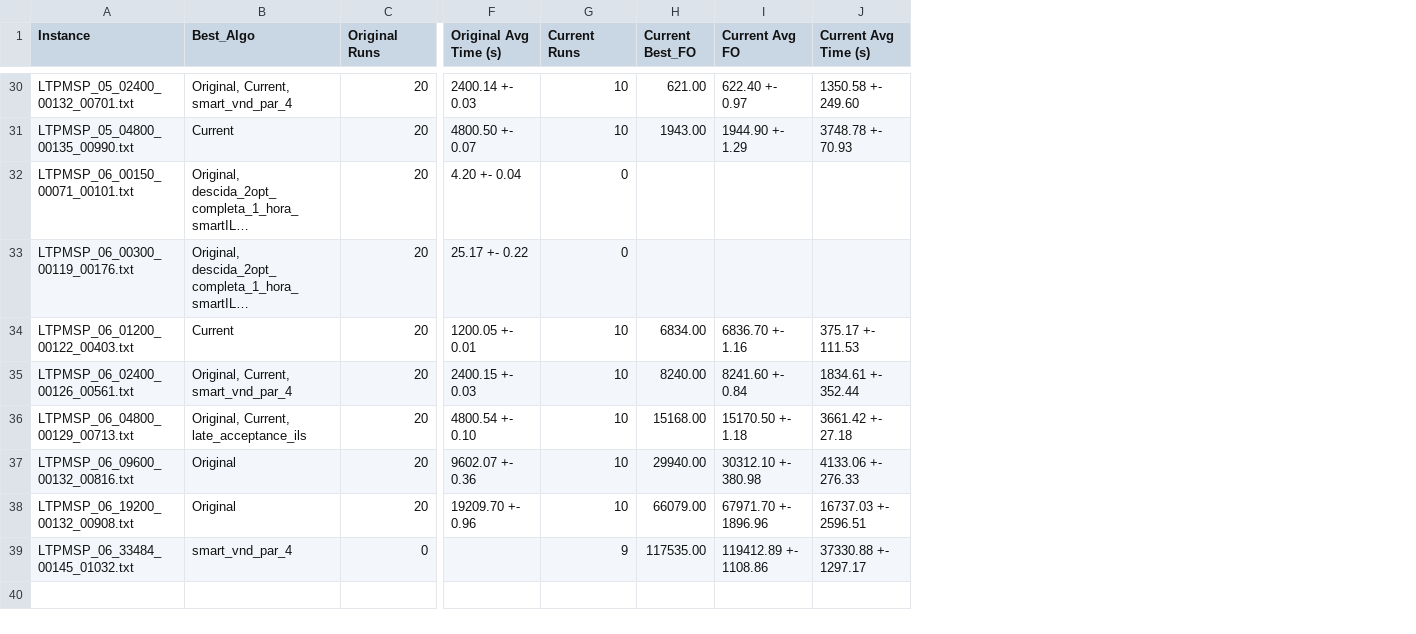
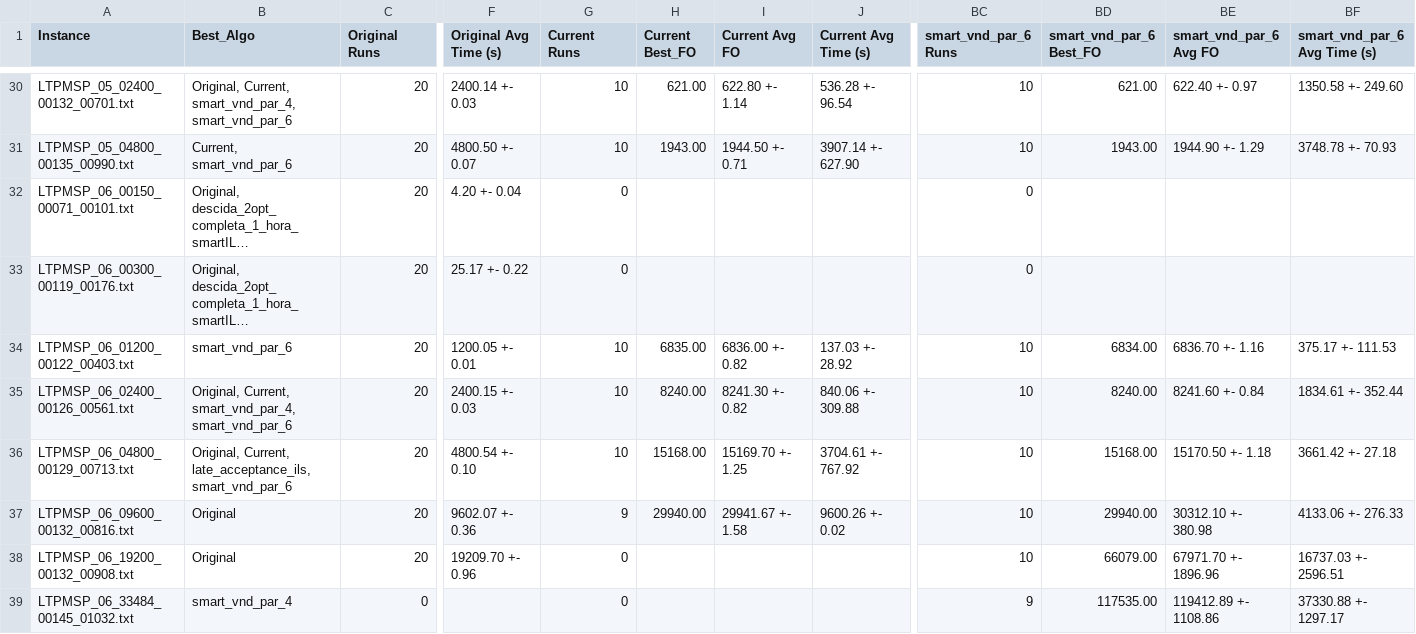
Before and after one commit to Getulio-Mendes/LTPMSP, a CSV file: summary.csv, drawn as a sheet; only a part is shown, gaps mark what is left out; long unchanged cells end in …; the diff covers the shown part only; the diff names each change by its address in the sheet, - before the commit and + after, or states it on an @@ line.

```diff
--- a/summary.csv
+++ b/summary.csv
+column BC (smart_vnd_par_6 Runs), rows 30-39: 10 | 10 | 0 | 0 | 10 | 10 | 10 | 10 | 10 | 9
+column BD (smart_vnd_par_6 Best_FO), rows 30-39: 621.00 | 1943.00 |  |  | 6834.00 | 8240.00 | 15168.00 | 29940.00 | 66079.00 | 117535.00
+column BE (smart_vnd_par_6 Avg FO), rows 30-39: 622.40 +- 0.97 | 1944.90 +- 1.29 |  |  | 6836.70 +- 1.16 | 8241.60 +- 0.84 | 15170.50 +- 1.18 | 30312.10 +- 380.98 | 67971.70 +- 1896.96 | 119412.89 +- 1108.86
+column BF (smart_vnd_par_6 Avg Time (s)), rows 30-39: 1350.58 +- 249.60 | 3748.78 +- 70.93 |  |  | 375.17 +- 111.53 | 1834.61 +- 352.44 | 3661.42 +- 27.18 | 4133.06 +- 276.33 | 16737.03 +- 2596.51 | 37330.88 +- 1297.17
-B30 (Best_Algo): Original, Current, smart_vnd_par_4
+B30 (Best_Algo): Original, Current, smart_vnd_par_4, smart_vnd_par_6
-I30 (Current Avg FO): 622.40 +- 0.97
+I30 (Current Avg FO): 622.80 +- 1.14
-J30 (Current Avg Time (s)): 1350.58 +- 249.60
+J30 (Current Avg Time (s)): 536.28 +- 96.54
-B31 (Best_Algo): Current
+B31 (Best_Algo): Current, smart_vnd_par_6
-I31 (Current Avg FO): 1944.90 +- 1.29
+I31 (Current Avg FO): 1944.50 +- 0.71
-J31 (Current Avg Time (s)): 3748.78 +- 70.93
+J31 (Current Avg Time (s)): 3907.14 +- 627.90
-B34 (Best_Algo): Current
+B34 (Best_Algo): smart_vnd_par_6
-H34 (Current Best_FO): 6834.00
+H34 (Current Best_FO): 6835.00
-I34 (Current Avg FO): 6836.70 +- 1.16
+I34 (Current Avg FO): 6836.00 +- 0.82
-J34 (Current Avg Time (s)): 375.17 +- 111.53
+J34 (Current Avg Time (s)): 137.03 +- 28.92
-B35 (Best_Algo): Original, Current, smart_vnd_par_4
+B35 (Best_Algo): Original, Current, smart_vnd_par_4, smart_vnd_par_6
-I35 (Current Avg FO): 8241.60 +- 0.84
+I35 (Current Avg FO): 8241.30 +- 0.82
-J35 (Current Avg Time (s)): 1834.61 +- 352.44
+J35 (Current Avg Time (s)): 840.06 +- 309.88
-B36 (Best_Algo): Original, Current, late_acceptance_ils
+B36 (Best_Algo): Original, Current, late_acceptance_ils, smart_vnd_par_6
-I36 (Current Avg FO): 15170.50 +- 1.18
+I36 (Current Avg FO): 15169.70 +- 1.25
-J36 (Current Avg Time (s)): 3661.42 +- 27.18
+J36 (Current Avg Time (s)): 3704.61 +- 767.92
-G37 (Current Runs): 10
+G37 (Current Runs): 9
-I37 (Current Avg FO): 30312.10 +- 380.98
+I37 (Current Avg FO): 29941.67 +- 1.58
-J37 (Current Avg Time (s)): 4133.06 +- 276.33
+J37 (Current Avg Time (s)): 9600.26 +- 0.02
-G38 (Current Runs): 10
+G38 (Current Runs): 0
-H38 (Current Best_FO): 66079.00
+H38 (Current Best_FO): (empty)
-I38 (Current Avg FO): 67971.70 +- 1896.96
+I38 (Current Avg FO): (empty)
-J38 (Current Avg Time (s)): 16737.03 +- 2596.51
+J38 (Current Avg Time (s)): (empty)
-G39 (Current Runs): 9
+G39 (Current Runs): 0
-H39 (Current Best_FO): 117535.00
+H39 (Current Best_FO): (empty)
-I39 (Current Avg FO): 119412.89 +- 1108.86
+I39 (Current Avg FO): (empty)
-J39 (Current Avg Time (s)): 37330.88 +- 1297.17
+J39 (Current Avg Time (s)): (empty)
```
Also changed, not shown: 57 edited cells elsewhere in this file, relatorio_10.csv, 44 other files.
